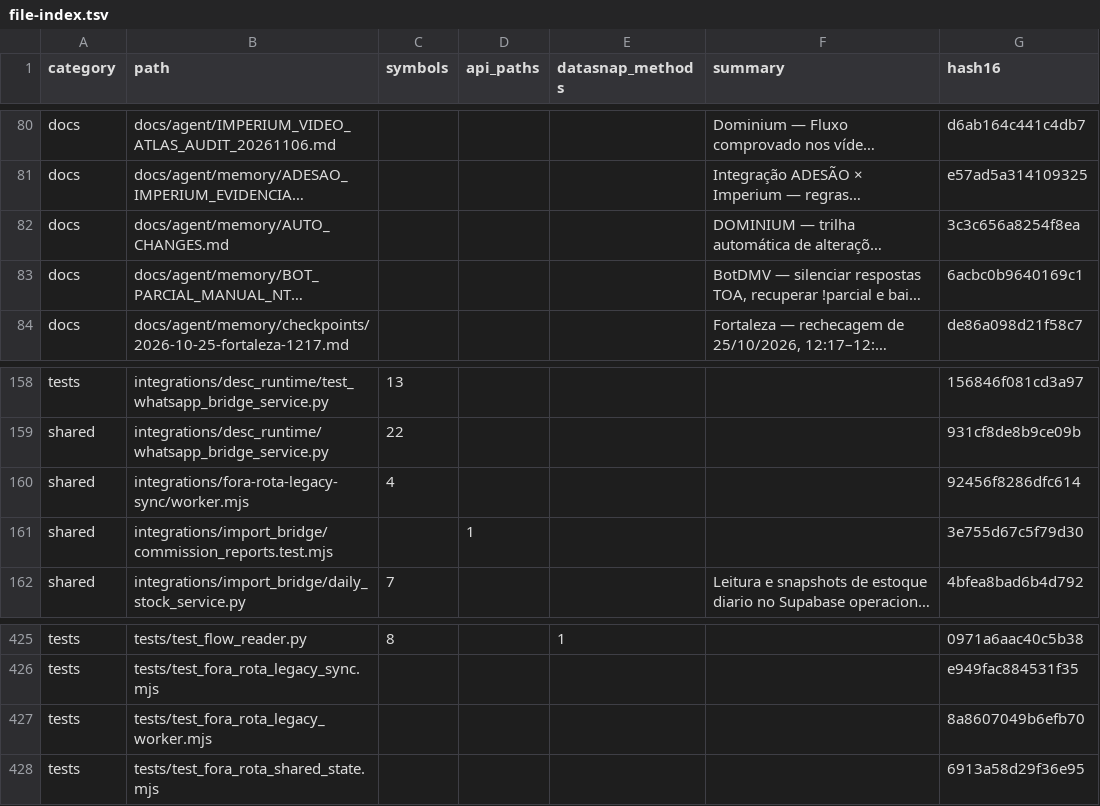
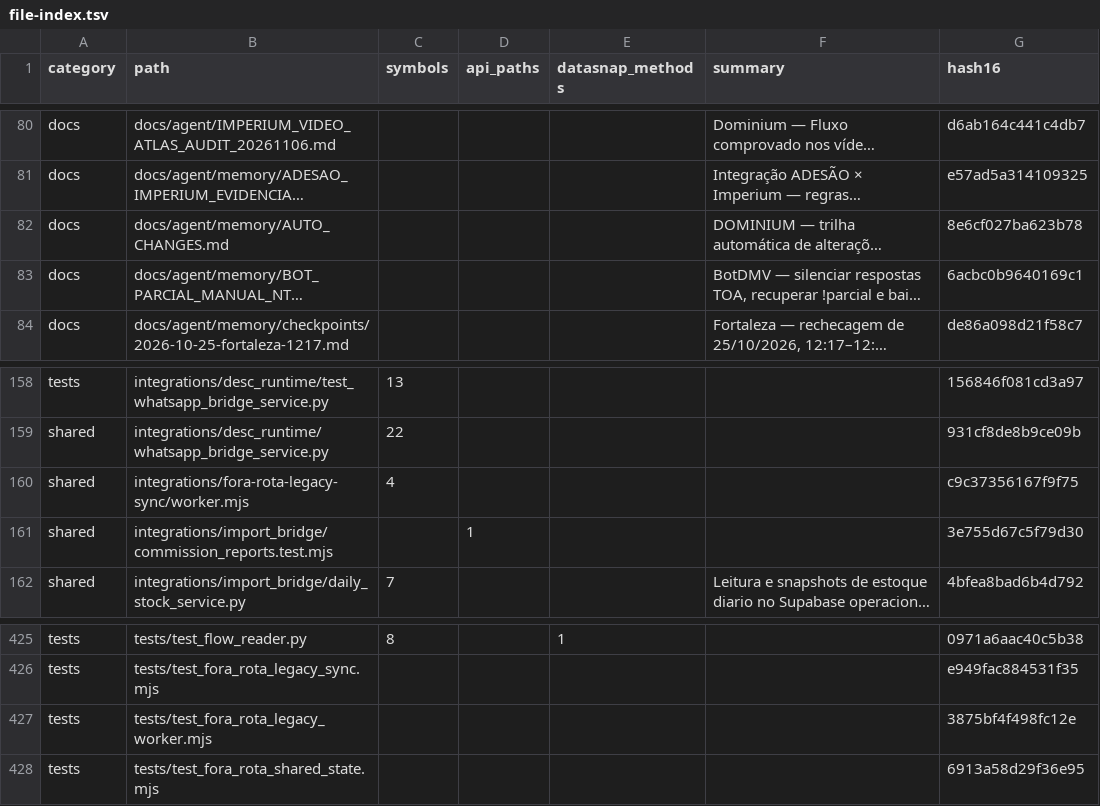
Before and after one commit to clarotechnet/dominium, a TSV file: .dominium/file-index.tsv, drawn as a sheet; only a part is shown, gaps mark what is left out; long unchanged cells end in …; the diff names each change by its address in the sheet, - before the commit and + after, or states it on an @@ line.

```diff
--- a/.dominium/file-index.tsv
+++ b/.dominium/file-index.tsv
-G82 (hash16): 3c3c656a8254f8ea
+G82 (hash16): 8e6cf027ba623b78
-G160 (hash16): 92456f8286dfc614
+G160 (hash16): c9c37356167f9f75
-G427 (hash16): 8a8607049b6efb70
+G427 (hash16): 3875bf4f498fc12e
```
Also changed, not shown: 5 other files.
